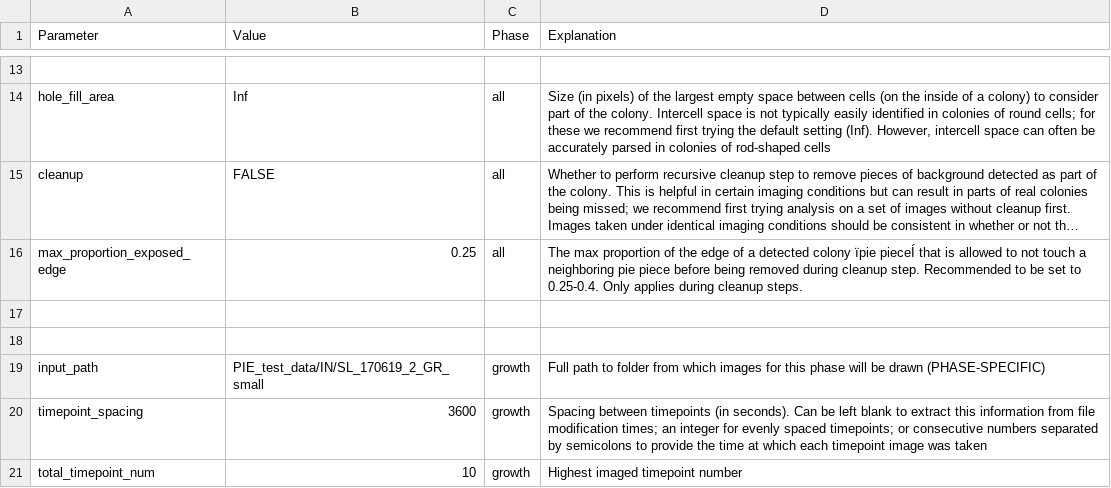
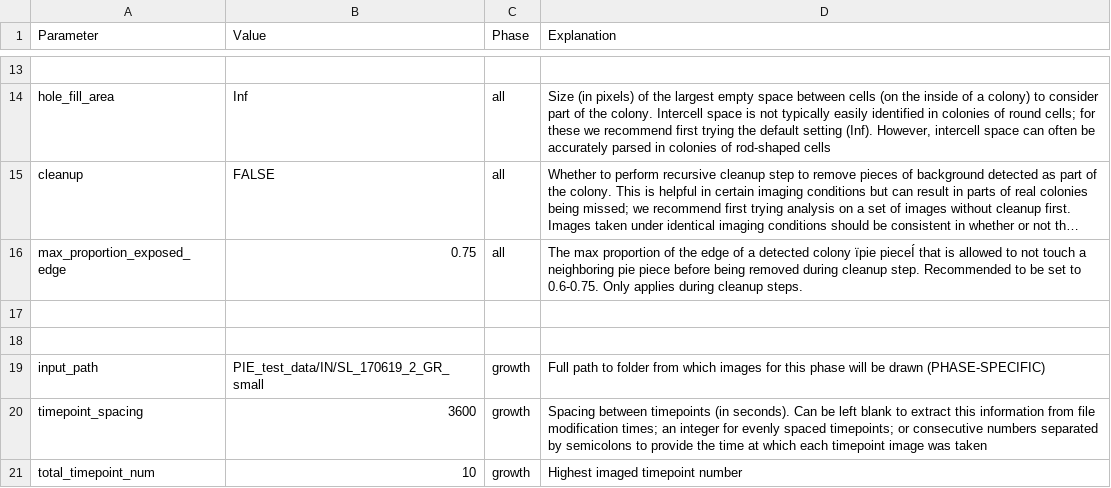
Before and after one commit to Siegallab/PIE, a CSV file: sample_PIE_setup_files/gr_phase_setup.csv, drawn as a sheet; only a part is shown, gaps mark what is left out; long unchanged cells end in …; the diff names each change by its address in the sheet, - before the commit and + after, or states it on an @@ line.

Commit message:
Fixed incorrect default value for max_proportion_exposed_edge

```diff
--- a/sample_PIE_setup_files/gr_phase_setup.csv
+++ b/sample_PIE_setup_files/gr_phase_setup.csv
-B16 (Value): 0.25
+B16 (Value): 0.75
-D16 (Explanation): …set to 0.25-0.4. Only applies…
+D16 (Explanation): …set to 0.6-0.75. Only applies…
```
Also changed, not shown: 4 other files.
